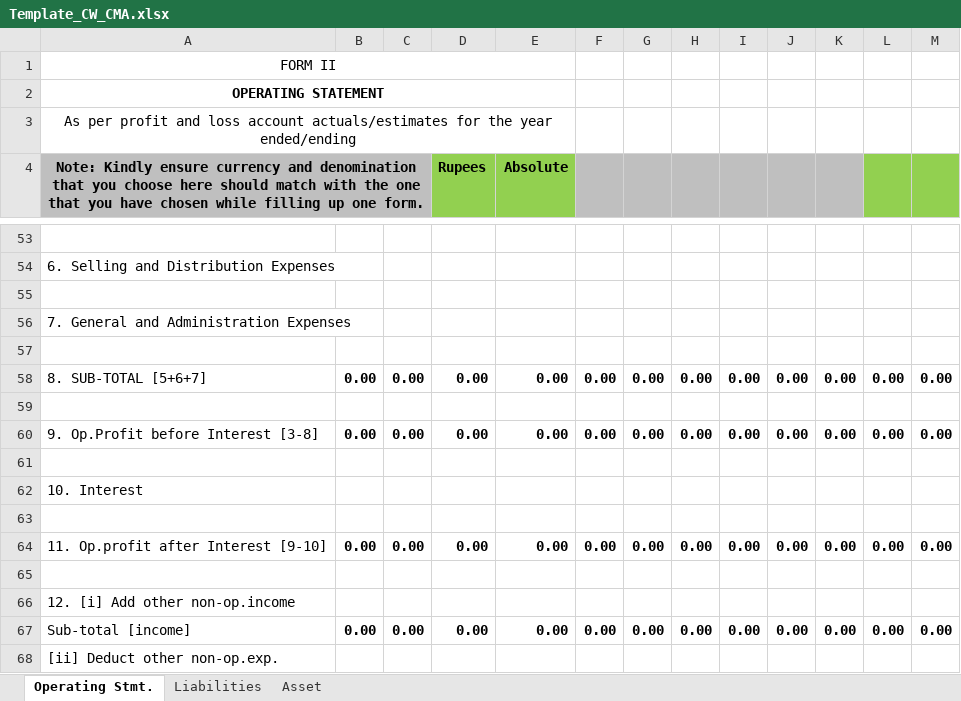
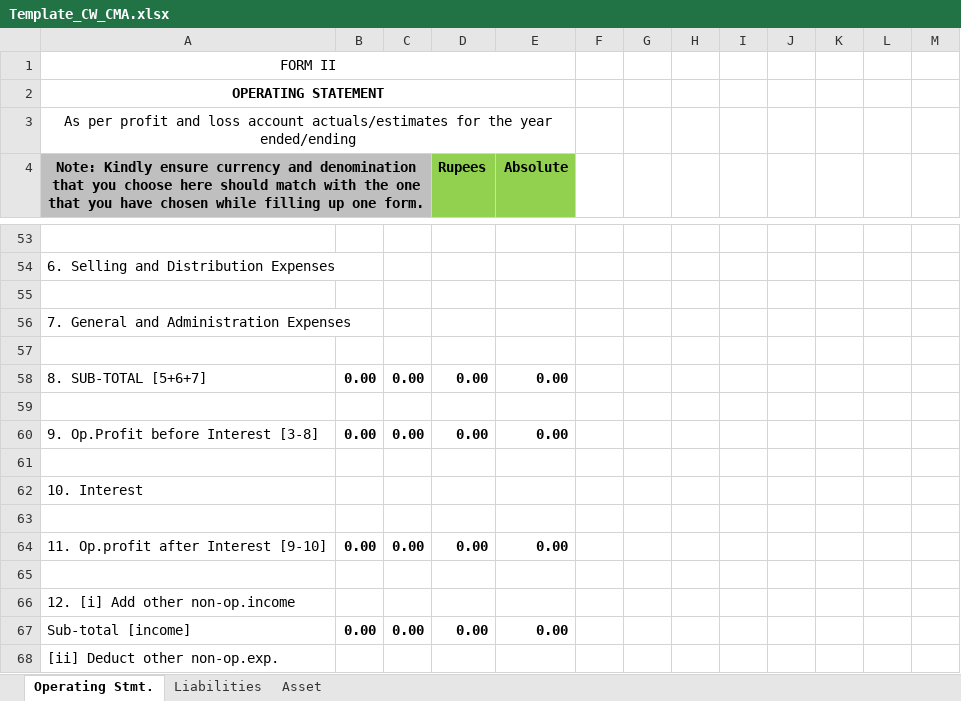
Before and after one commit to yashwantopl/cvl-push-pull, an Excel workbook: service-loans/template/Template_CW_CMA.xlsx, sheet Operating Stmt., drawn as a sheet; only a part is shown, gaps mark what is left out; values as stored, in another font and other column widths than the file's, no borders; the diff covers the shown part only; the diff names each change by its address in the sheet, - before the commit and + after, or states it on an @@ line.

```diff
--- a/service-loans/template/Template_CW_CMA.xlsx (sheet Operating Stmt.)
+++ b/service-loans/template/Template_CW_CMA.xlsx (sheet Operating Stmt.)
-F4:K4 fill: #BFBFBF
+F4:K4 fill: none
-L4:M4 fill: #92D050
+L4:M4 fill: none
-F58: 0.00
+F58: (empty)
-G58: 0.00
+G58: (empty)
-H58: 0.00
+H58: (empty)
-I58: 0.00
+I58: (empty)
-J58: 0.00
+J58: (empty)
-K58: 0.00
+K58: (empty)
-L58: 0.00
+L58: (empty)
-M58: 0.00
+M58: (empty)
-F60: 0.00
+F60: (empty)
-G60: 0.00
+G60: (empty)
-H60: 0.00
+H60: (empty)
-I60: 0.00
+I60: (empty)
-J60: 0.00
+J60: (empty)
-K60: 0.00
+K60: (empty)
-L60: 0.00
+L60: (empty)
-M60: 0.00
+M60: (empty)
-F64: 0.00
+F64: (empty)
-G64: 0.00
+G64: (empty)
-H64: 0.00
+H64: (empty)
-I64: 0.00
+I64: (empty)
-J64: 0.00
+J64: (empty)
-K64: 0.00
+K64: (empty)
-L64: 0.00
+L64: (empty)
-M64: 0.00
+M64: (empty)
-F67: 0.00
+F67: (empty)
-G67: 0.00
+G67: (empty)
-H67: 0.00
+H67: (empty)
-I67: 0.00
+I67: (empty)
-J67: 0.00
+J67: (empty)
-K67: 0.00
+K67: (empty)
-L67: 0.00
+L67: (empty)
-M67: 0.00
+M67: (empty)
```
Also changed, not shown: 2 added rows, 2 removed rows and 136 edited cells elsewhere in this sheet, sheet Liabilities, sheet Asset, formulas that keep their value, hidden cells, 11 other files.
